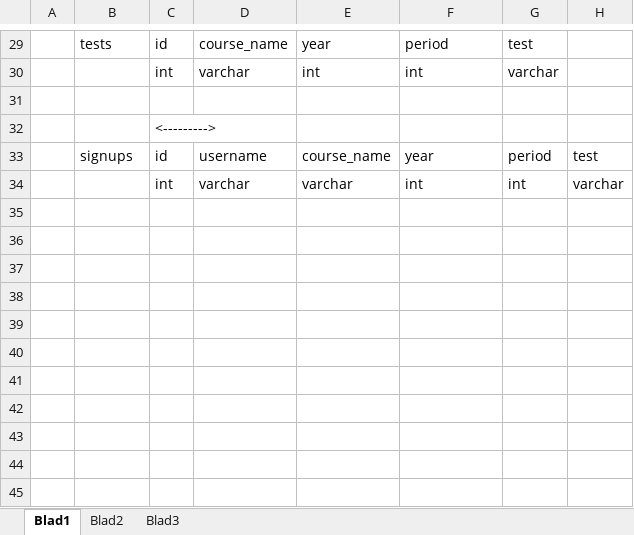
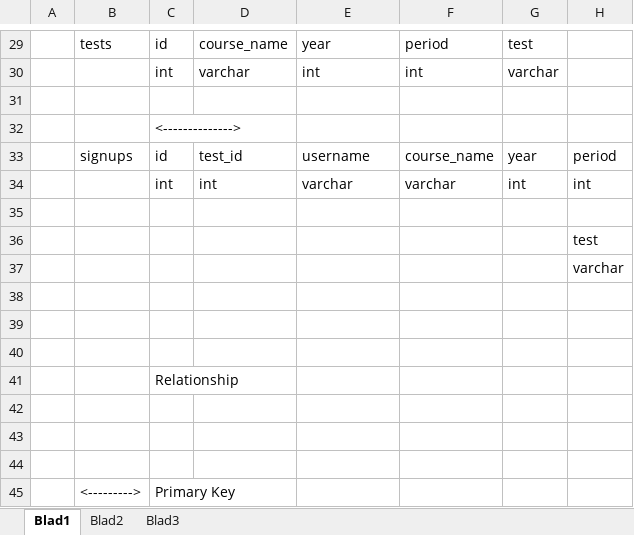
Before and after one commit to GRAAFYME/SubscribeMeJ1P4P, an Excel workbook: Documentatie/Analyse/DatabaseV2.xlsx, sheet Blad1, drawn as a sheet; only a part is shown, gaps mark what is left out; values as stored, in another font and other column widths than the file's, no cell formats; charts and pictures not drawn; addresses are those after the commit; the diff covers the shown part only; the diff names each change by its address in the sheet, - before the commit and + after, or states it on an @@ line.

```diff
--- a/Documentatie/Analyse/DatabaseV2.xlsx (sheet Blad1)
+++ b/Documentatie/Analyse/DatabaseV2.xlsx (sheet Blad1)
-C32: <--------->
+C32: <-------------->
+row 33:  | signups | id | test_id | username | course_name | year | period
+row 34:  |  | int | int | varchar | varchar | int | int
-row 35:  | signups | id | username | course_name | year | period | test
+row 35: (empty)
+row 36:  |  |  |  |  |  |  | test
+row 37:  |  |  |  |  |  |  | varchar
-row 38:  |  | int | varchar | varchar | int | int | varchar
+row 38: (empty)
+row 39: (empty)
+row 40: (empty)
+row 41:  |  | Relationship
+row 42: (empty)
+row 43: (empty)
+row 44: (empty)
+row 45:  | <---------> | Primary Key
```
Also changed, not shown: 7 added rows, 7 removed rows and 12 edited cells elsewhere in this sheet, cell formats, charts or pictures, 3 other files.
